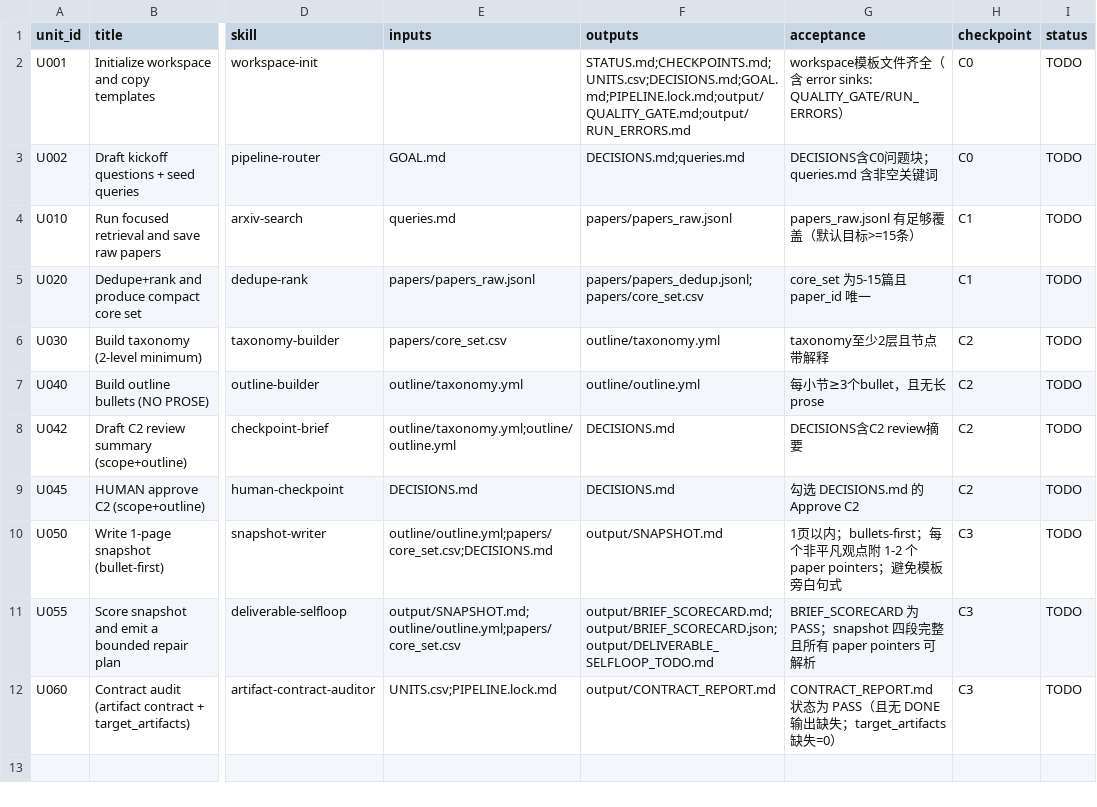
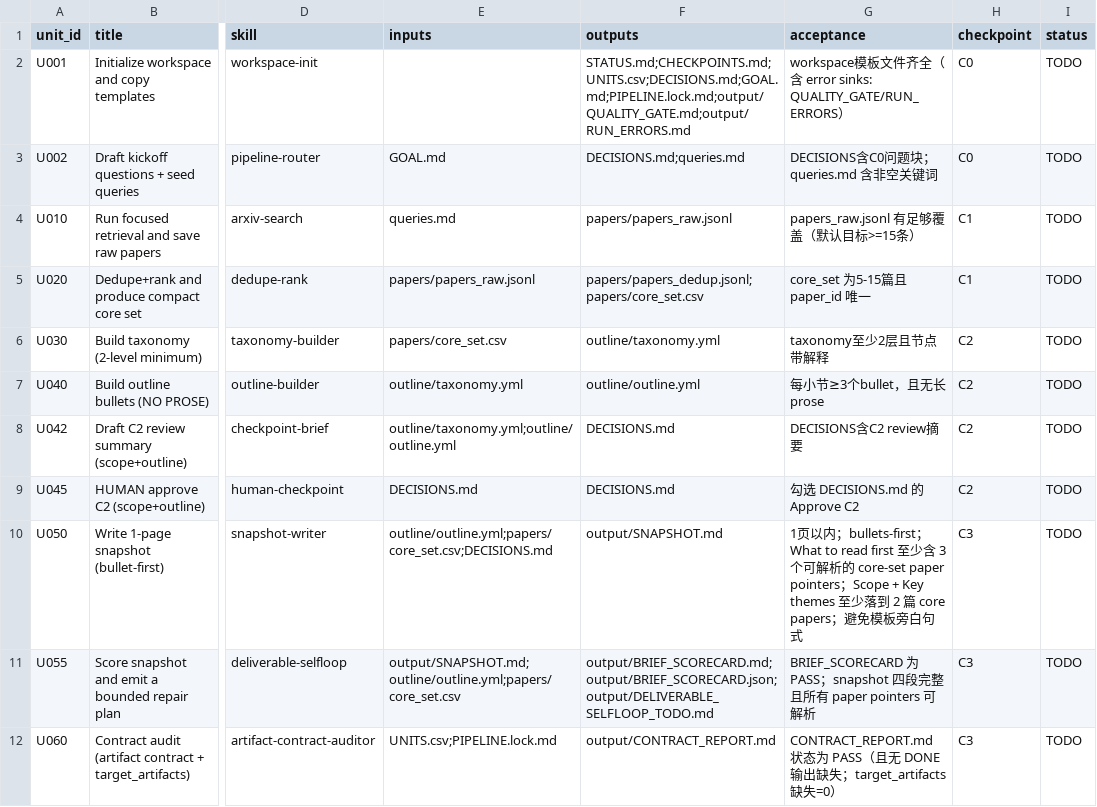
Before and after one commit to WILLOSCAR/research-units-pipeline-skills, a CSV file: templates/UNITS.research-brief.csv, drawn as a sheet; only a part is shown, gaps mark what is left out; the diff names each change by its address in the sheet, - before the commit and + after, or states it on an @@ line.

```diff
--- a/templates/UNITS.research-brief.csv
+++ b/templates/UNITS.research-brief.csv
-G10 (acceptance): …内；bullets-first；每个非平凡观点附 1-2 个 paper pointers；避免模…
+G10 (acceptance): …内；bullets-first；What to read first 至少含 3 个可解析的 core-set paper pointers；Scope + Key themes 至少落到 2 篇 core papers；避免模…
```
Also changed, not shown: templates/UNITS.idea-brainstorm.csv, templates/UNITS.paper-review.csv, 52 other files.
